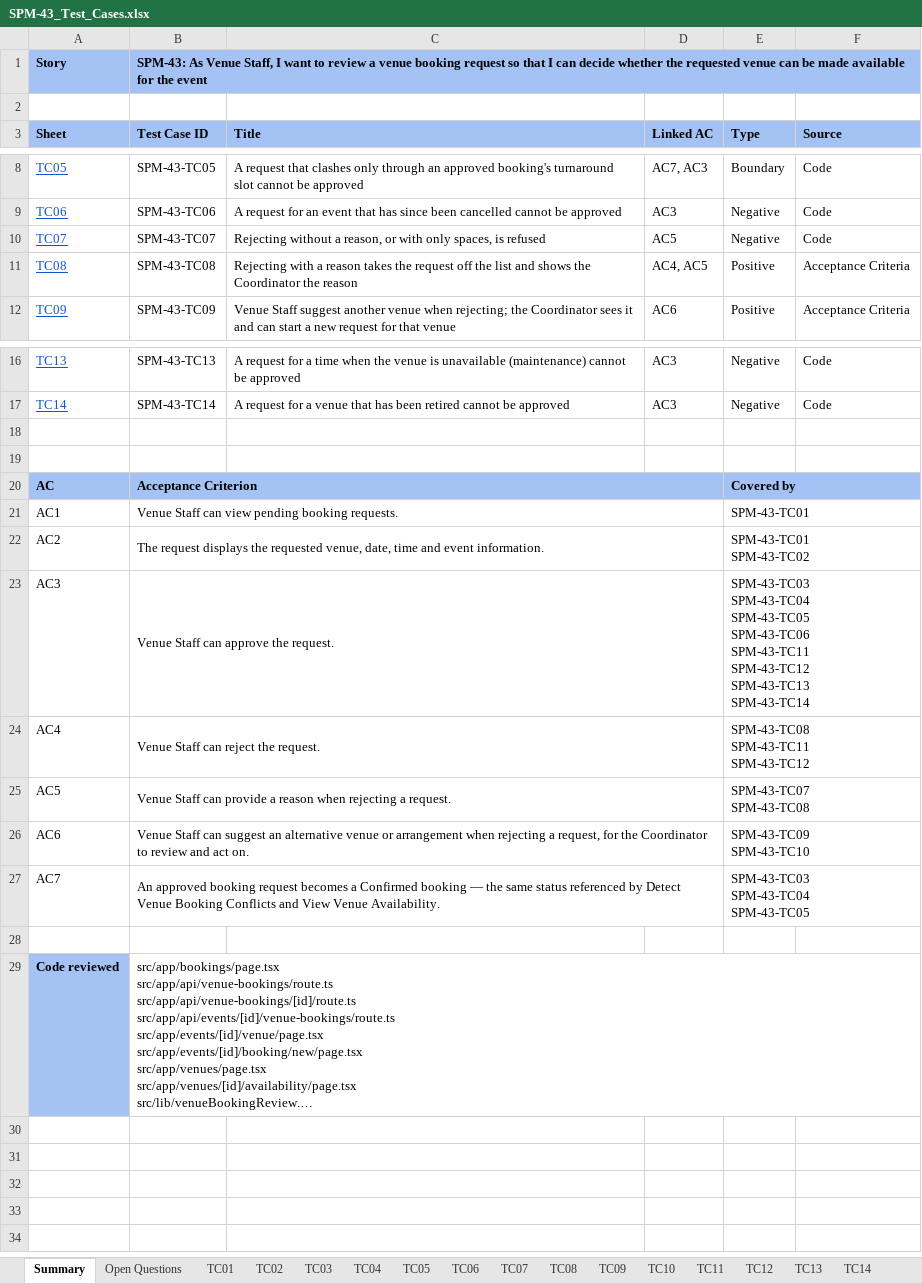
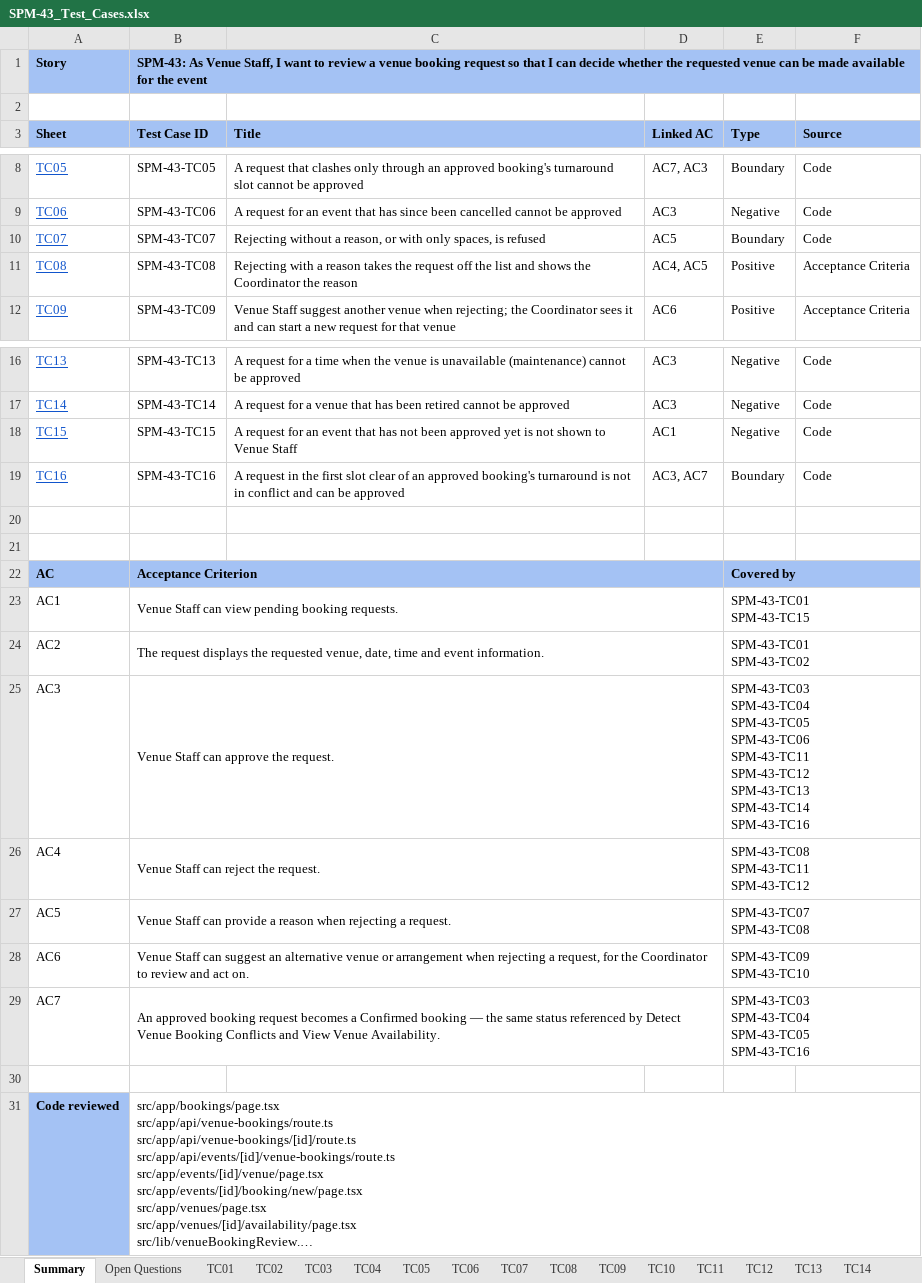
Before and after one commit to kchoongg/IS212, an Excel workbook: docs/test-cases/SPM-43_Test_Cases.xlsx, sheet Summary, drawn as a sheet; only a part is shown, gaps mark what is left out; long unchanged cells end in …; values as stored, in another font and other column widths than the file's, no borders; addresses are those after the commit; ↵ is a line break in a cell; the diff names each change by its address in the sheet, - before the commit and + after, or states it on an @@ line.

```diff
--- a/docs/test-cases/SPM-43_Test_Cases.xlsx (sheet Summary)
+++ b/docs/test-cases/SPM-43_Test_Cases.xlsx (sheet Summary)
-E10 (Type): Negative
+E10 (Type): Boundary
+row 18: TC15 | SPM-43-TC15 | A request for an event that has not been approved yet is not shown to Venue Staff | AC1 | Negative | Code
+row 19: TC16 | SPM-43-TC16 | A request in the first slot clear of an approved booking's turnaround is not in conflict and can be approved | AC3, AC7 | Boundary | Code
-E23 (Type): SPM-43-TC01
+E23 (Type): SPM-43-TC01 ↵ SPM-43-TC15
-E25 (Type): …SPM-43-TC13 ↵ SPM-43-TC14
+E25 (Type): …SPM-43-TC13 ↵ SPM-43-TC14 ↵ SPM-43-TC16
-E29 (Type): SPM-43-TC03 ↵ SPM-43-TC04 ↵ SPM-43-TC05
+E29 (Type): SPM-43-TC03 ↵ SPM-43-TC04 ↵ SPM-43-TC05 ↵ SPM-43-TC16
```
Also changed, not shown: sheet Open Questions, sheet TC02, other sheet tabs, 8 other files.
